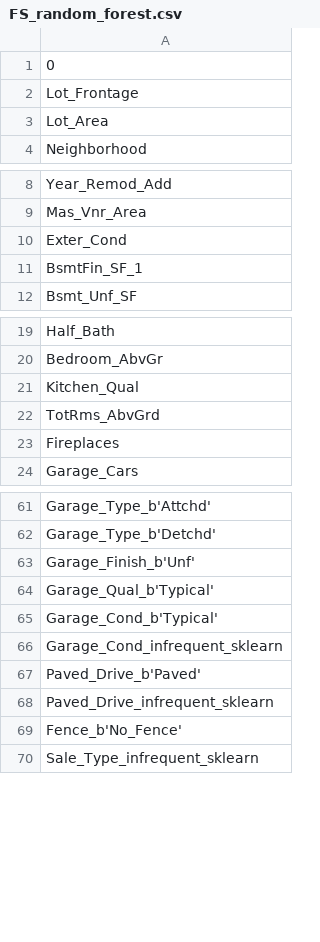
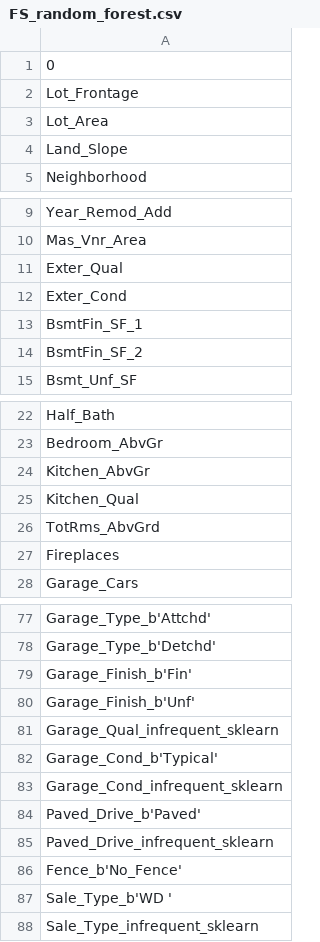
Before and after one commit to davide-tonetto-884585/House-Sale-Price-Prediction, a CSV file: data/FS_random_forest.csv, drawn as a sheet; only a part is shown, gaps mark what is left out; the diff covers the shown part only.

```diff
--- a/data/FS_random_forest.csv
+++ b/data/FS_random_forest.csv
@@ -3,2 +3,3 @@ Lot_Frontage
 Lot_Area
+Land_Slope
 Neighborhood
@@ -9,4 +10,6 @@ Year_Remod_Add
 Mas_Vnr_Area
+Exter_Qual
 Exter_Cond
 BsmtFin_SF_1
+BsmtFin_SF_2
 Bsmt_Unf_SF
@@ -20,2 +23,3 @@ Half_Bath
 Bedroom_AbvGr
+Kitchen_AbvGr
 Kitchen_Qual
@@ -62,4 +78,5 @@ Garage_Type_b'Attchd'
 Garage_Type_b'Detchd'
+Garage_Finish_b'Fin'
 Garage_Finish_b'Unf'
-Garage_Qual_b'Typical'
+Garage_Qual_infrequent_sklearn
 Garage_Cond_b'Typical'
@@ -69,2 +86,3 @@ Paved_Drive_infrequent_sklearn
 Fence_b'No_Fence'
+Sale_Type_b'WD '
 Sale_Type_infrequent_sklearn
```
Also changed, not shown: 12 added rows and 2 edited cells elsewhere in this file, 10 other files.
